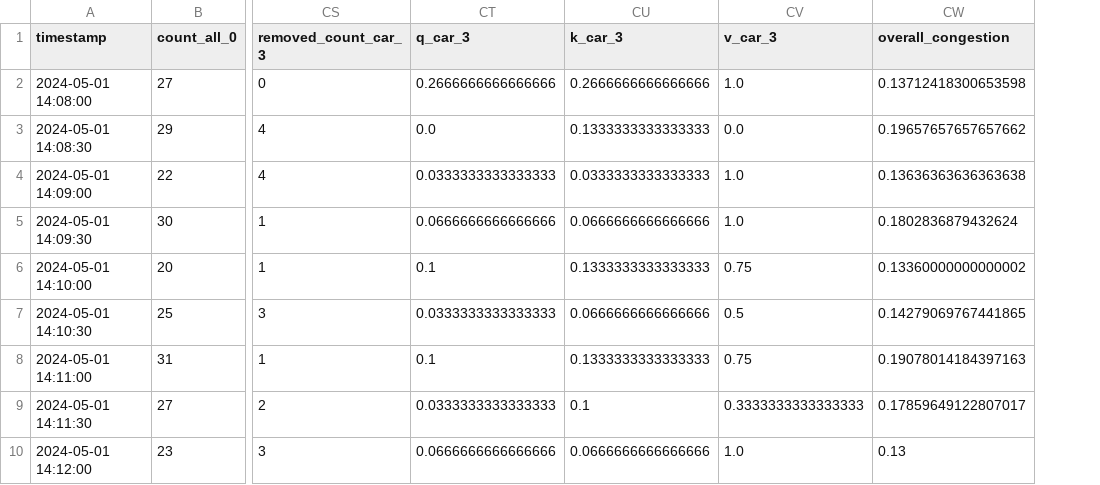
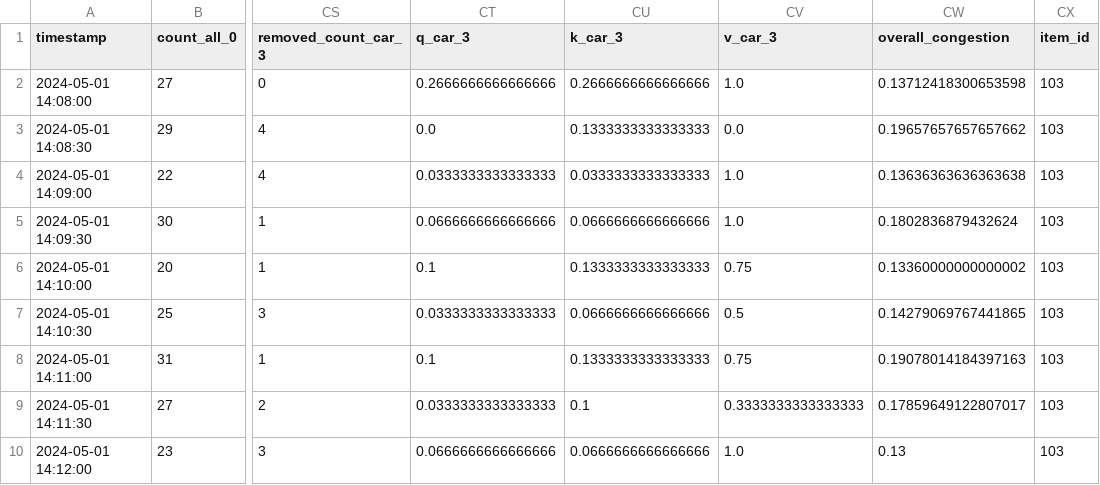
Before and after one commit to haowei2000/Traffic-Congestion-Detection, a CSV file: src/results/30S/time_series_103_1.csv, drawn as a sheet; only a part is shown, gaps mark what is left out; the diff names each change by its address in the sheet, - before the commit and + after, or states it on an @@ line.

```diff
--- a/src/results/30S/time_series_103_1.csv
+++ b/src/results/30S/time_series_103_1.csv
+column CX (item_id), rows 2-10: all 103
```
Also changed, not shown: src/results/30S/time_series_105_2.csv, src/results/30S/time_series_107_0.csv, 23 other files.
